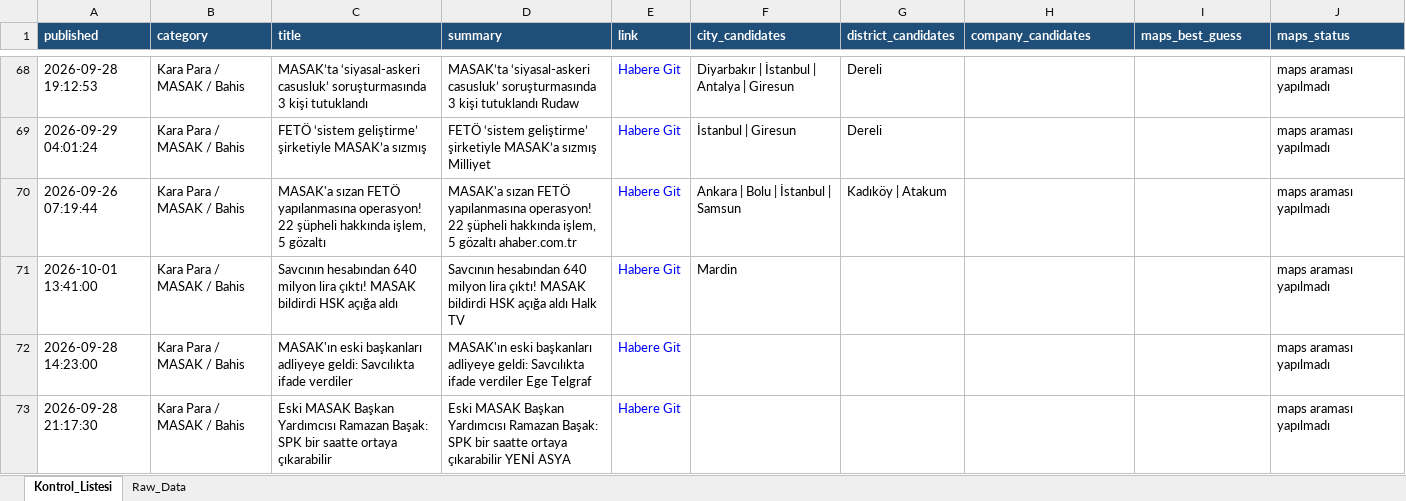
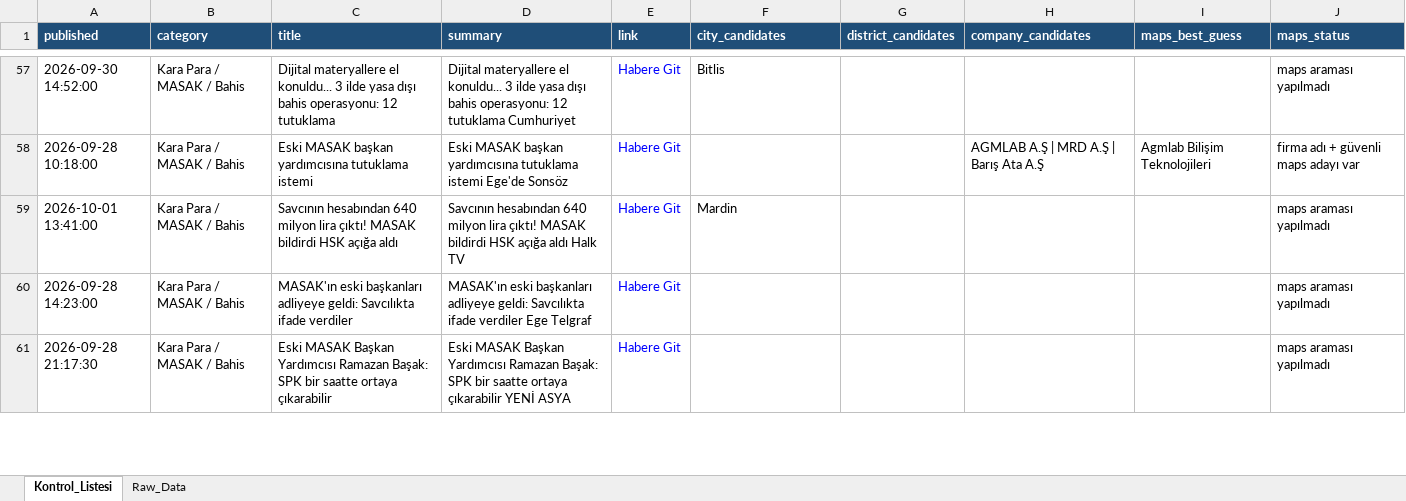
Before and after one commit to MuhammedMustafaSungur/haber-risk-monitor, an Excel workbook: data/haberler_final.xlsx, sheet Kontrol_Listesi, drawn as a sheet; only a part is shown, gaps mark what is left out; values as stored, in another font and other column widths than the file's, no borders; removed rows and columns are numbered as before the commit, all else as after; the diff covers the shown part only; the diff names each change by its address in the sheet, - before the commit and + after, or states it on an @@ line.

```diff
--- a/data/haberler_final.xlsx (sheet Kontrol_Listesi)
+++ b/data/haberler_final.xlsx (sheet Kontrol_Listesi)
-A57 (published): 2026-09-28 19:12:53
+A57 (published): 2026-09-30 14:52:00
-C57 (title): MASAK’ta ‘siyasal-askeri casusluk’ soruşturmasında 3 kişi tutuklandı
+C57 (title): Dijital materyallere el konuldu... 3 ilde yasa dışı bahis operasyonu: 12 tutuklama
-D57 (summary): MASAK’ta ‘siyasal-askeri casusluk’ soruşturmasında 3 kişi tutuklandı Rudaw
+D57 (summary): Dijital materyallere el konuldu... 3 ilde yasa dışı bahis operasyonu: 12 tutuklama Cumhuriyet
-F57 (city_candidates): Diyarbakır | İstanbul | Antalya | Giresun
+F57 (city_candidates): Bitlis
-G57 (district_candidates): Dereli
+G57 (district_candidates): (empty)
-row 69: 2026-09-29 04:01:24 | Kara Para / MASAK / Bahis | FETÖ ‘sistem geliştirme’ şirketiyle MASAK’a sızmış | FETÖ ‘sistem geliştirme’ şirketiyle MASAK’a sızmış Milliyet | Habere Git | İstanbul | Giresun | Dereli |  |  | maps araması yapılmadı
-row 70: 2026-09-26 07:19:44 | Kara Para / MASAK / Bahis | MASAK'a sızan FETÖ yapılanmasına operasyon! 22 şüpheli hakkında işlem, 5 gözaltı | MASAK'a sızan FETÖ yapılanmasına operasyon! 22 şüpheli hakkında işlem, 5 gözaltı ahaber.com.tr | Habere Git | Ankara | Bolu | İstanbul | Samsun | Kadıköy | Atakum |  |  | maps araması yapılmadı
+row 58: 2026-09-28 10:18:00 | Kara Para / MASAK / Bahis | Eski MASAK başkan yardımcısına tutuklama istemi | Eski MASAK başkan yardımcısına tutuklama istemi Ege'de Sonsöz | Habere Git |  |  | AGMLAB A.Ş | MRD A.Ş | Barış Ata A.Ş | Agmlab Bilişim Teknolojileri | firma adı + güvenli maps adayı var
```
Also changed, not shown: 61 added rows, 62 removed rows, 36 moved rows and 123 edited cells elsewhere in this sheet, sheet Raw_Data, 1 other file.
